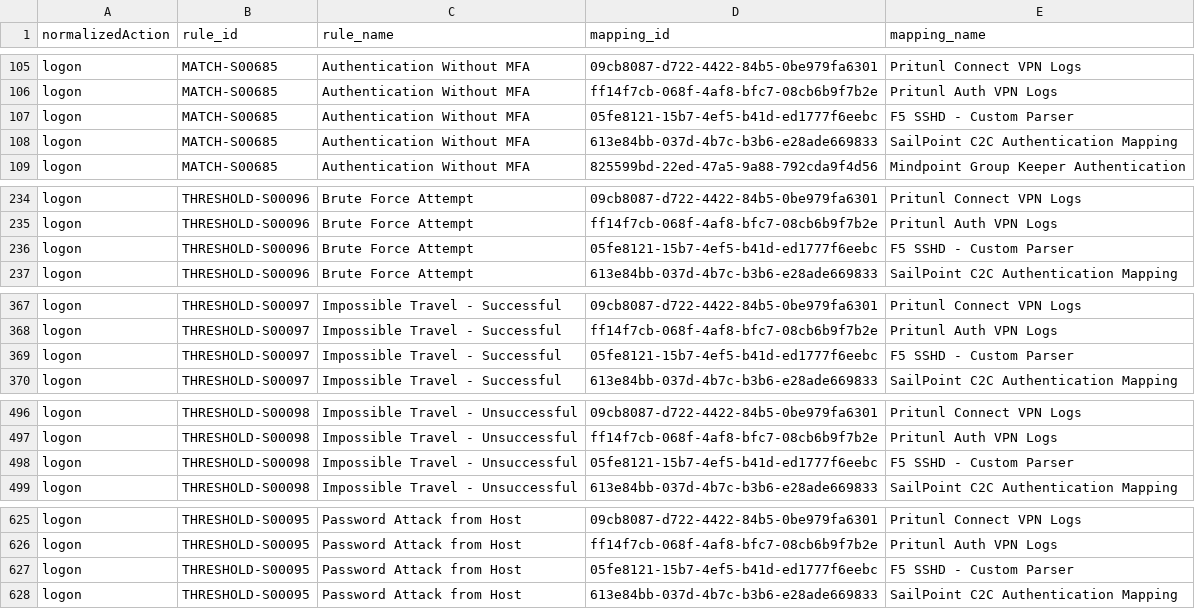
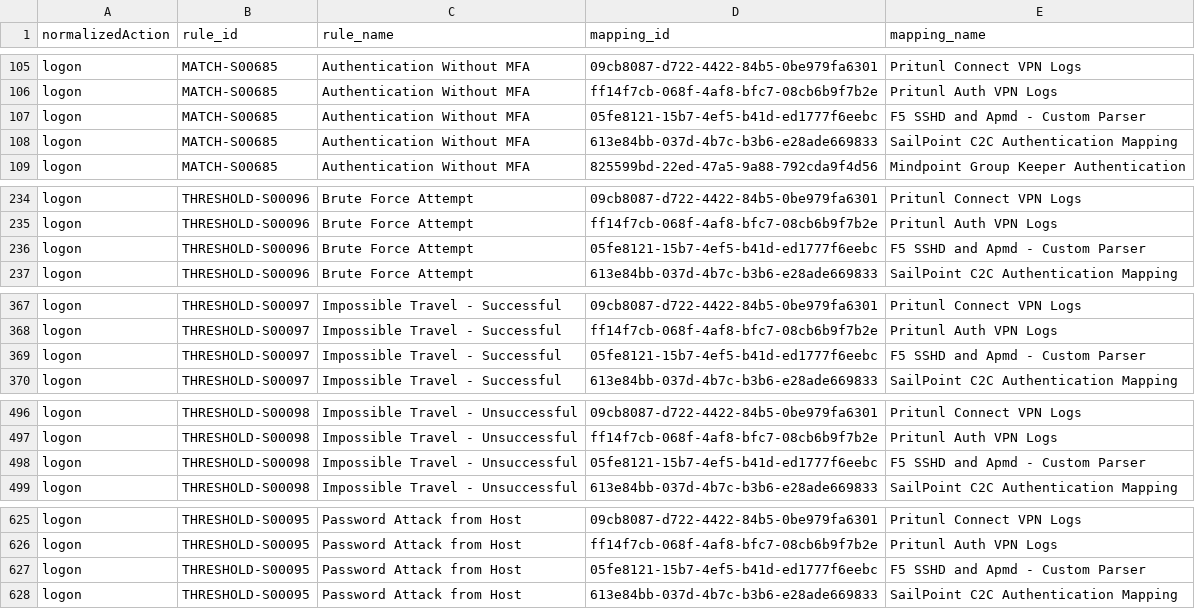
Before and after one commit to SumoLogic/cloud-siem-content-catalog, a CSV file: rules/auth_rules.csv, drawn as a sheet; only a part is shown, gaps mark what is left out; the diff covers the shown part only.

```diff
--- a/rules/auth_rules.csv
+++ b/rules/auth_rules.csv
@@ -106,3 +106,3 @@
 "logon","MATCH-S00685","Authentication Without MFA","ff14f7cb-068f-4af8-bfc7-08cb6b9f7b2e","Pritunl Auth VPN Logs"
-"logon","MATCH-S00685","Authentication Without MFA","05fe8121-15b7-4ef5-b41d-ed1777f6eebc","F5 SSHD - Custom Parser"
+"logon","MATCH-S00685","Authentication Without MFA","05fe8121-15b7-4ef5-b41d-ed1777f6eebc","F5 SSHD and Apmd  - Custom Parser"
 "logon","MATCH-S00685","Authentication Without MFA","613e84bb-037d-4b7c-b3b6-e28ade669833","SailPoint C2C Authentication Mapping"
@@ -235,3 +235,3 @@
 "logon","THRESHOLD-S00096","Brute Force Attempt","ff14f7cb-068f-4af8-bfc7-08cb6b9f7b2e","Pritunl Auth VPN Logs"
-"logon","THRESHOLD-S00096","Brute Force Attempt","05fe8121-15b7-4ef5-b41d-ed1777f6eebc","F5 SSHD - Custom Parser"
+"logon","THRESHOLD-S00096","Brute Force Attempt","05fe8121-15b7-4ef5-b41d-ed1777f6eebc","F5 SSHD and Apmd  - Custom Parser"
 "logon","THRESHOLD-S00096","Brute Force Attempt","613e84bb-037d-4b7c-b3b6-e28ade669833","SailPoint C2C Authentication Mapping"
@@ -368,3 +368,3 @@
 "logon","THRESHOLD-S00097","Impossible Travel - Successful","ff14f7cb-068f-4af8-bfc7-08cb6b9f7b2e","Pritunl Auth VPN Logs"
-"logon","THRESHOLD-S00097","Impossible Travel - Successful","05fe8121-15b7-4ef5-b41d-ed1777f6eebc","F5 SSHD - Custom Parser"
+"logon","THRESHOLD-S00097","Impossible Travel - Successful","05fe8121-15b7-4ef5-b41d-ed1777f6eebc","F5 SSHD and Apmd  - Custom Parser"
 "logon","THRESHOLD-S00097","Impossible Travel - Successful","613e84bb-037d-4b7c-b3b6-e28ade669833","SailPoint C2C Authentication Mapping"
@@ -497,3 +497,3 @@
 "logon","THRESHOLD-S00098","Impossible Travel - Unsuccessful","ff14f7cb-068f-4af8-bfc7-08cb6b9f7b2e","Pritunl Auth VPN Logs"
-"logon","THRESHOLD-S00098","Impossible Travel - Unsuccessful","05fe8121-15b7-4ef5-b41d-ed1777f6eebc","F5 SSHD - Custom Parser"
+"logon","THRESHOLD-S00098","Impossible Travel - Unsuccessful","05fe8121-15b7-4ef5-b41d-ed1777f6eebc","F5 SSHD and Apmd  - Custom Parser"
 "logon","THRESHOLD-S00098","Impossible Travel - Unsuccessful","613e84bb-037d-4b7c-b3b6-e28ade669833","SailPoint C2C Authentication Mapping"
@@ -626,3 +626,3 @@
 "logon","THRESHOLD-S00095","Password Attack from Host","ff14f7cb-068f-4af8-bfc7-08cb6b9f7b2e","Pritunl Auth VPN Logs"
-"logon","THRESHOLD-S00095","Password Attack from Host","05fe8121-15b7-4ef5-b41d-ed1777f6eebc","F5 SSHD - Custom Parser"
+"logon","THRESHOLD-S00095","Password Attack from Host","05fe8121-15b7-4ef5-b41d-ed1777f6eebc","F5 SSHD and Apmd  - Custom Parser"
 "logon","THRESHOLD-S00095","Password Attack from Host","613e84bb-037d-4b7c-b3b6-e28ade669833","SailPoint C2C Authentication Mapping"
```
Also changed, not shown: 3 edited cells elsewhere in this file, 38 other files.
